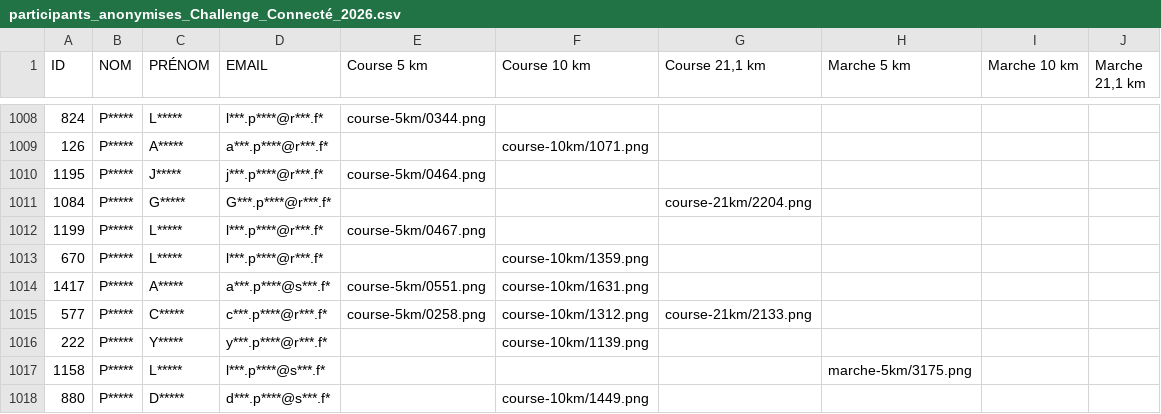
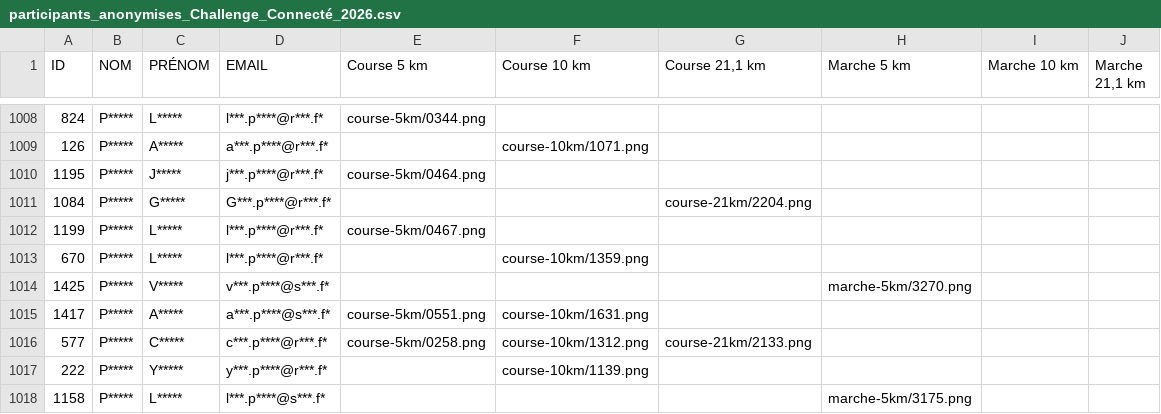
Before and after one commit to n58s29/SoRunning-inscriptions-2026, a CSV file: data/participants_anonymises_Challenge_Connecté_2026.csv, drawn as a sheet; only a part is shown, gaps mark what is left out; the shorter side is filled out with more unchanged rows; the diff names each change by its address in the sheet, - before the commit and + after, or states it on an @@ line.

```diff
--- a/data/participants_anonymises_Challenge_Connecté_2026.csv
+++ b/data/participants_anonymises_Challenge_Connecté_2026.csv
+row 1014: 1425 | P***** | V***** | v***.p****@s***.f* |  |  |  | marche-5km/3270.png
```
Also changed, not shown: 1 other file.
